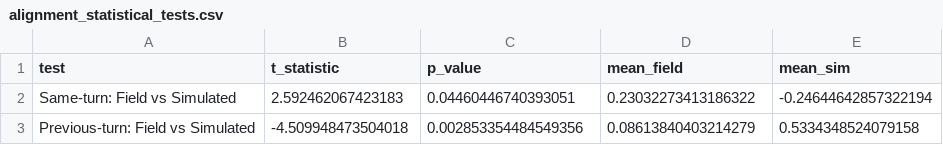
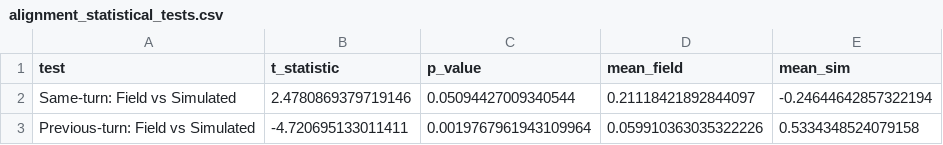
Before and after one commit to Halfidaldal/PENPAL_analysis, a CSV file: analysis/tables/alignment_statistical_tests.csv, drawn as a sheet.

```diff
--- a/analysis/tables/alignment_statistical_tests.csv
+++ b/analysis/tables/alignment_statistical_tests.csv
@@ -1,3 +1,3 @@
 test,t_statistic,p_value,mean_field,mean_sim
-Same-turn: Field vs Simulated,2.592462067423183,0.04460446740393051,0.23032273413186322,-0.24644642857322194
-Previous-turn: Field vs Simulated,-4.509948473504018,0.002853354484549356,0.08613840403214279,0.5334348524079158
+Same-turn: Field vs Simulated,2.4780869379719146,0.05094427009340544,0.21118421892844097,-0.24644642857322194
+Previous-turn: Field vs Simulated,-4.720695133011411,0.0019767961943109964,0.059910363035322226,0.5334348524079158
```
Also changed, not shown: analysis/tables/valence_descriptive_stats.csv, data/TEXT/interim/interaction_level_stories_filtered.csv, 40 other files.
